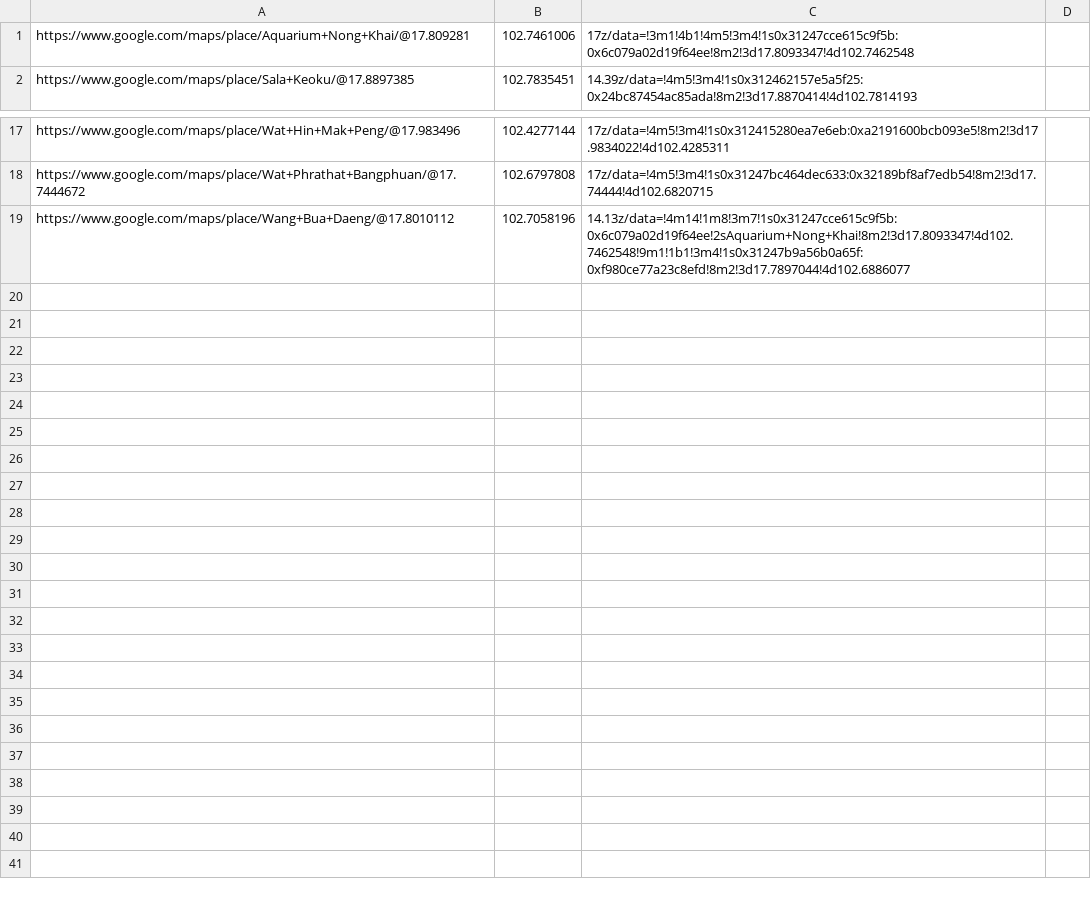
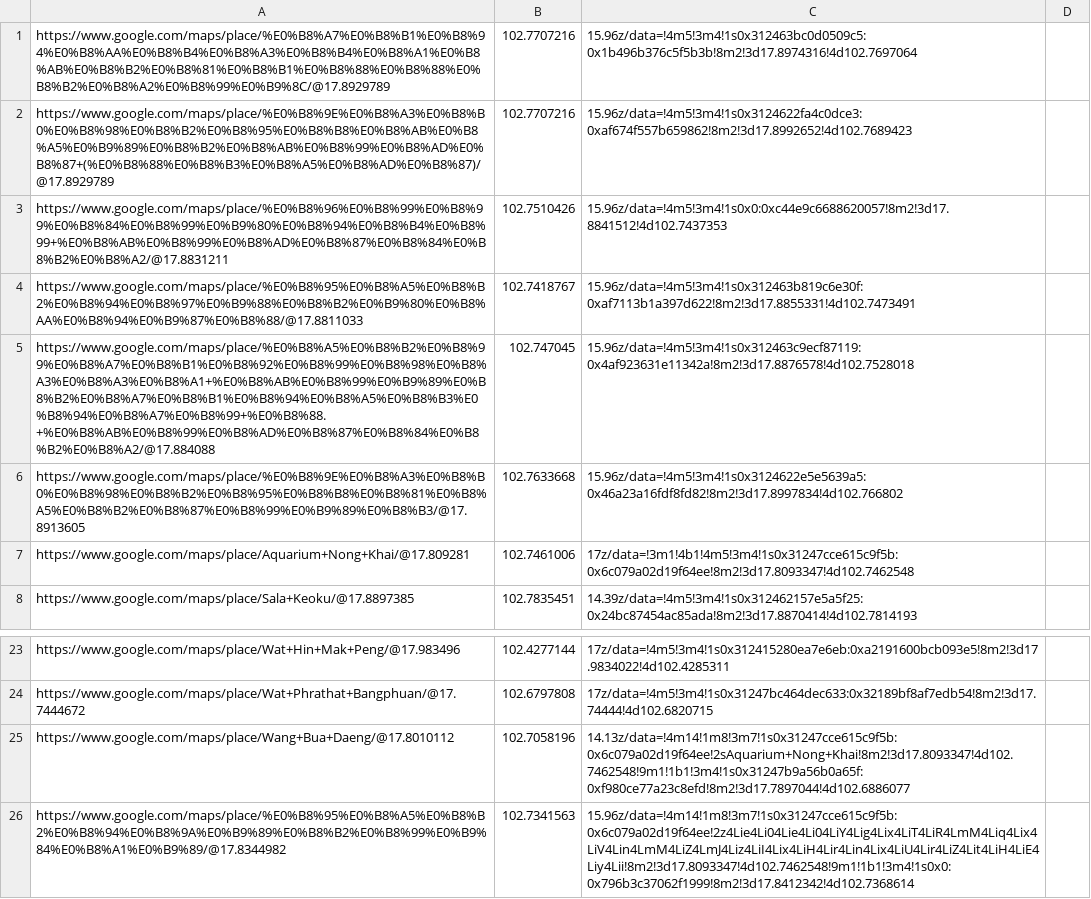
Before and after one commit to tanapattara/rs-py, a CSV file: data/placelist.csv, drawn as a sheet; only a part is shown, gaps mark what is left out; the diff names each change by its address in the sheet, - before the commit and + after, or states it on an @@ line.

```diff
--- a/data/placelist.csv
+++ b/data/placelist.csv
+row 1: https://www.google.com/maps/place/%E0%B8%A7%E0%B8%B1%E0%B8%94%E0%B8%AA%E0%B8%B4%E0%B8%A3%E0%B8%B4%E0%B8%A1%E0%B8%AB%E0%B8%B2%E0%B8%81%E0%B8%B1%E0%B8%88%E0%B8%88%E0%B8%B2%E0%B8%A2%E0%B8%99%E0%B9%8C/@17.8929789 | 102.7707216 | 15.96z/data=!4m5!3m4!1s0x312463bc0d0509c5:0x1b496b376c5f5b3b!8m2!3d17.8974316!4d102.7697064
+row 2: https://www.google.com/maps/place/%E0%B8%9E%E0%B8%A3%E0%B8%B0%E0%B8%98%E0%B8%B2%E0%B8%95%E0%B8%B8%E0%B8%AB%E0%B8%A5%E0%B9%89%E0%B8%B2%E0%B8%AB%E0%B8%99%E0%B8%AD%E0%B8%87+(%E0%B8%88%E0%B8%B3%E0%B8%A5%E0%B8%AD%E0%B8%87)/@17.8929789 | 102.7707216 | 15.96z/data=!4m5!3m4!1s0x3124622fa4c0dce3:0xaf674f557b659862!8m2!3d17.8992652!4d102.7689423
+row 3: https://www.google.com/maps/place/%E0%B8%96%E0%B8%99%E0%B8%99%E0%B8%84%E0%B8%99%E0%B9%80%E0%B8%94%E0%B8%B4%E0%B8%99+%E0%B8%AB%E0%B8%99%E0%B8%AD%E0%B8%87%E0%B8%84%E0%B8%B2%E0%B8%A2/@17.8831211 | 102.7510426 | 15.96z/data=!4m5!3m4!1s0x0:0xc44e9c6688620057!8m2!3d17.8841512!4d102.7437353
+row 4: https://www.google.com/maps/place/%E0%B8%95%E0%B8%A5%E0%B8%B2%E0%B8%94%E0%B8%97%E0%B9%88%E0%B8%B2%E0%B9%80%E0%B8%AA%E0%B8%94%E0%B9%87%E0%B8%88/@17.8811033 | 102.7418767 | 15.96z/data=!4m5!3m4!1s0x312463b819c6e30f:0xaf7113b1a397d622!8m2!3d17.8855331!4d102.7473491
+row 5: https://www.google.com/maps/place/%E0%B8%A5%E0%B8%B2%E0%B8%99%E0%B8%A7%E0%B8%B1%E0%B8%92%E0%B8%99%E0%B8%98%E0%B8%A3%E0%B8%A3%E0%B8%A1+%E0%B8%AB%E0%B8%99%E0%B9%89%E0%B8%B2%E0%B8%A7%E0%B8%B1%E0%B8%94%E0%B8%A5%E0%B8%B3%E0%B8%94%E0%B8%A7%E0%B8%99+%E0%B8%88.+%E0%B8%AB%E0%B8%99%E0%B8%AD%E0%B8%87%E0%B8%84%E0%B8%B2%E0%B8%A2/@17.884088 | 102.747045 | 15.96z/data=!4m5!3m4!1s0x312463c9ecf87119:0x4af923631e11342a!8m2!3d17.8876578!4d102.7528018
+row 6: https://www.google.com/maps/place/%E0%B8%9E%E0%B8%A3%E0%B8%B0%E0%B8%98%E0%B8%B2%E0%B8%95%E0%B8%B8%E0%B8%81%E0%B8%A5%E0%B8%B2%E0%B8%87%E0%B8%99%E0%B9%89%E0%B8%B3/@17.8913605 | 102.7633668 | 15.96z/data=!4m5!3m4!1s0x3124622e5e5639a5:0x46a23a16fdf8fd82!8m2!3d17.8997834!4d102.766802
+row 26: https://www.google.com/maps/place/%E0%B8%95%E0%B8%A5%E0%B8%B2%E0%B8%94%E0%B8%9A%E0%B9%89%E0%B8%B2%E0%B8%99%E0%B9%84%E0%B8%A1%E0%B9%89/@17.8344982 | 102.7341563 | 15.96z/data=!4m14!1m8!3m7!1s0x31247cce615c9f5b:0x6c079a02d19f64ee!2z4Lie4Li04Lie4Li04LiY4Lig4Lix4LiT4LiR4LmM4Liq4Lix4LiV4Lin4LmM4LiZ4LmJ4Liz4LiI4Lix4LiH4Lir4Lin4Lix4LiU4Lir4LiZ4Lit4LiH4LiE4Liy4Lii!8m2!3d17.8093347!4d102.7462548!9m1!1b1!3m4!1s0x0:0x796b3c37062f1999!8m2!3d17.8412342!4d102.7368614
```
Also changed, not shown: 2 other files.
